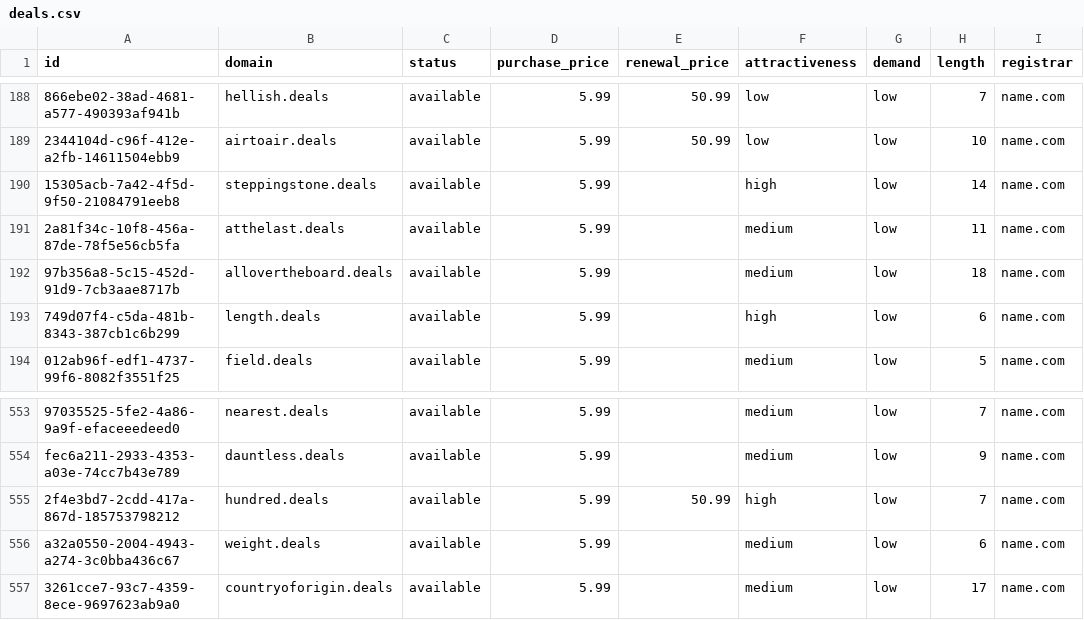
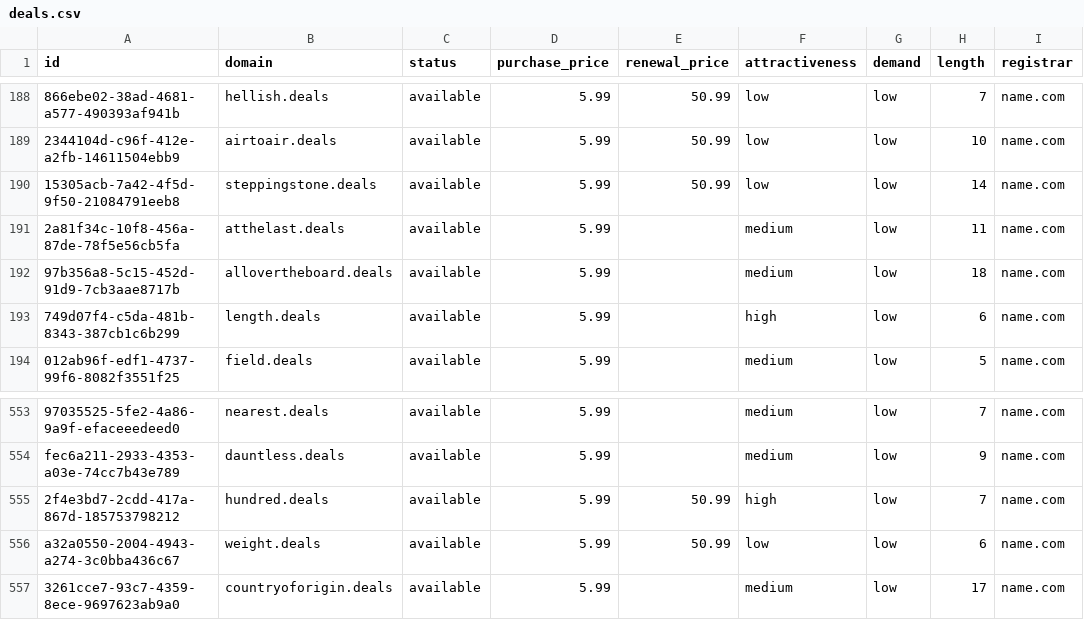
Before and after one commit to UniqueDomains/deals-oneword-domains, a CSV file: deals.csv, drawn as a sheet; only a part is shown, gaps mark what is left out; the diff names each change by its address in the sheet, - before the commit and + after, or states it on an @@ line.

Commit message:
Domains update

```diff
--- a/deals.csv
+++ b/deals.csv
-E190 (renewal_price): (empty)
+E190 (renewal_price): 50.99
-F190 (attractiveness): high
+F190 (attractiveness): low
-E556 (renewal_price): (empty)
+E556 (renewal_price): 50.99
-F556 (attractiveness): medium
+F556 (attractiveness): low
```
Also changed, not shown: 4 other files.
